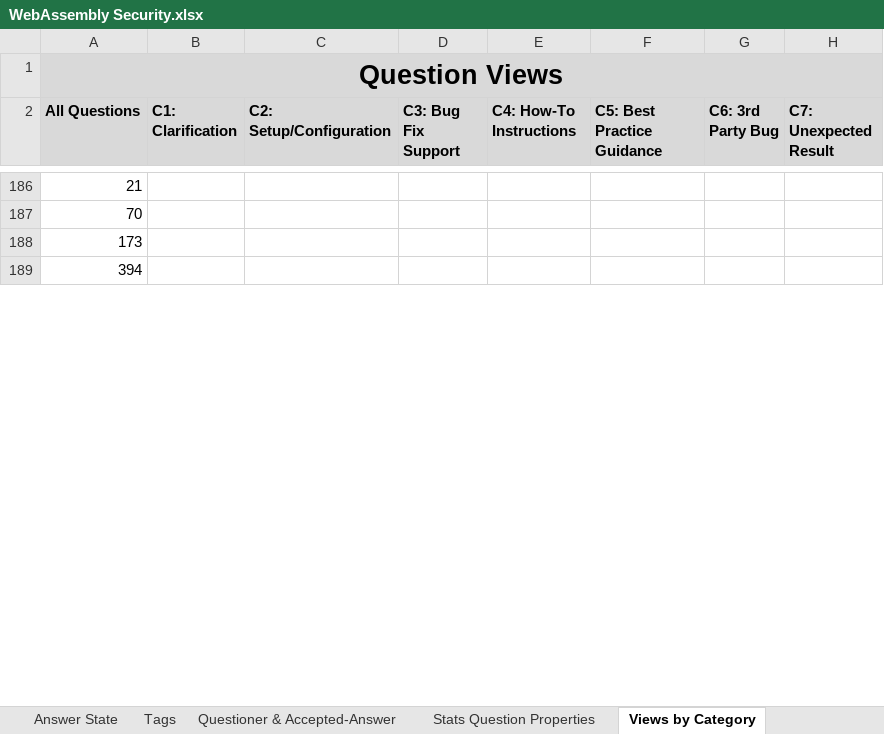
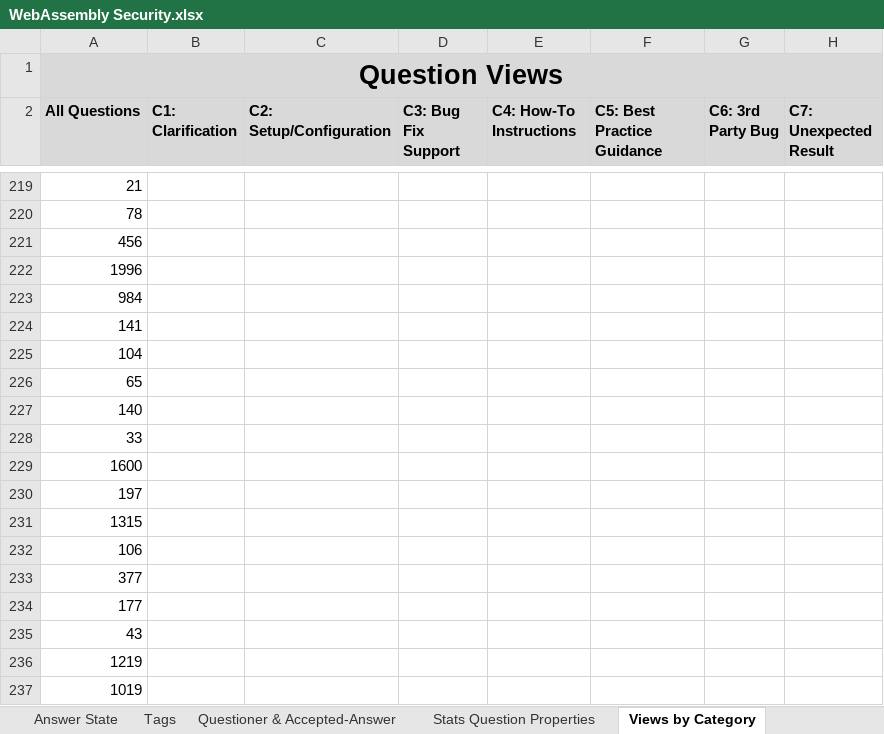
Before and after one commit to PascalMarcAndre/WebAssembly-Security, an Excel workbook: WebAssembly Security.xlsx, sheet Views by Category, drawn as a sheet; only a part is shown, gaps mark what is left out; the shorter side is filled out with more unchanged rows; values as stored, in another font and other column widths than the file's, no borders; charts and pictures not drawn; addresses are those after the commit; rows hold the shown columns only; the diff covers the shown part only; the diff names each change by its address in the sheet, - before the commit and + after, or states it on an @@ line.

```diff
--- a/WebAssembly Security.xlsx (sheet Views by Category)
+++ b/WebAssembly Security.xlsx (sheet Views by Category)
-A220 (All Questions): 70
+A220 (All Questions): 78
-A221 (All Questions): 173
+A221 (All Questions): 456
@@ row 278 moved to row 222: 1996 @@
+row 223: 984
@@ row 212 moved to row 224: 141 @@
+row 225: 104
@@ row 258 moved to row 226: 65 @@
+row 227: 140
+row 228: 33
@@ row 314 moved to row 229: 1600 @@
+row 230: 197
+row 231: 1315
@@ row 237 moved to row 232: 106 @@
+row 233: 377
@@ row 245 moved to row 234: 177 @@
+row 235: 43
@@ row 320 moved to row 236: 1219 @@
@@ row 317 moved to row 237: 1019 @@
```
Also changed, not shown: other rows of this sheet, sheet All Questions, sheet Time to 1st Reaction by Categor, sheet Scores by Category, sheet Answers by Category, sheet Time to 1st Comment by Category, sheet Developer-Relations by Category, 1 more sheet, formulas that keep their value.
